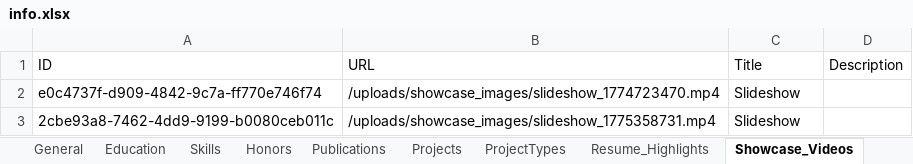
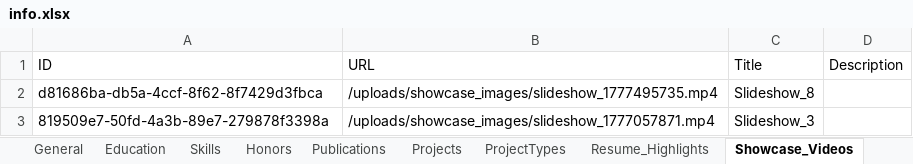
Before and after one commit to irajkooh/Architectural_Portfolio, an Excel workbook: backend/uploads/info.xlsx, sheet Showcase_Videos, drawn as a sheet; values as stored, in another font and other column widths than the file's, no borders; removed rows and columns are numbered as before the commit, all else as after; the diff names each change by its address in the sheet, - before the commit and + after, or states it on an @@ line.

Commit message:
deploy: 2026-04-29 16:54

```diff
--- a/backend/uploads/info.xlsx (sheet Showcase_Videos)
+++ b/backend/uploads/info.xlsx (sheet Showcase_Videos)
-row 2: e0c4737f-d909-4842-9c7a-ff770e746f74 | /uploads/showcase_images/slideshow_1774723470.mp4 | Slideshow
-row 3: 2cbe93a8-7462-4dd9-9199-b0080ceb011c | /uploads/showcase_images/slideshow_1775358731.mp4 | Slideshow
+row 2: d81686ba-db5a-4ccf-8f62-8f7429d3fbca | /uploads/showcase_images/slideshow_1777495735.mp4 | Slideshow_8
+row 3: 819509e7-50fd-4a3b-89e7-279878f3398a | /uploads/showcase_images/slideshow_1777057871.mp4 | Slideshow_3
```
Also changed, not shown: sheet Resume_Highlights, sheet General.
